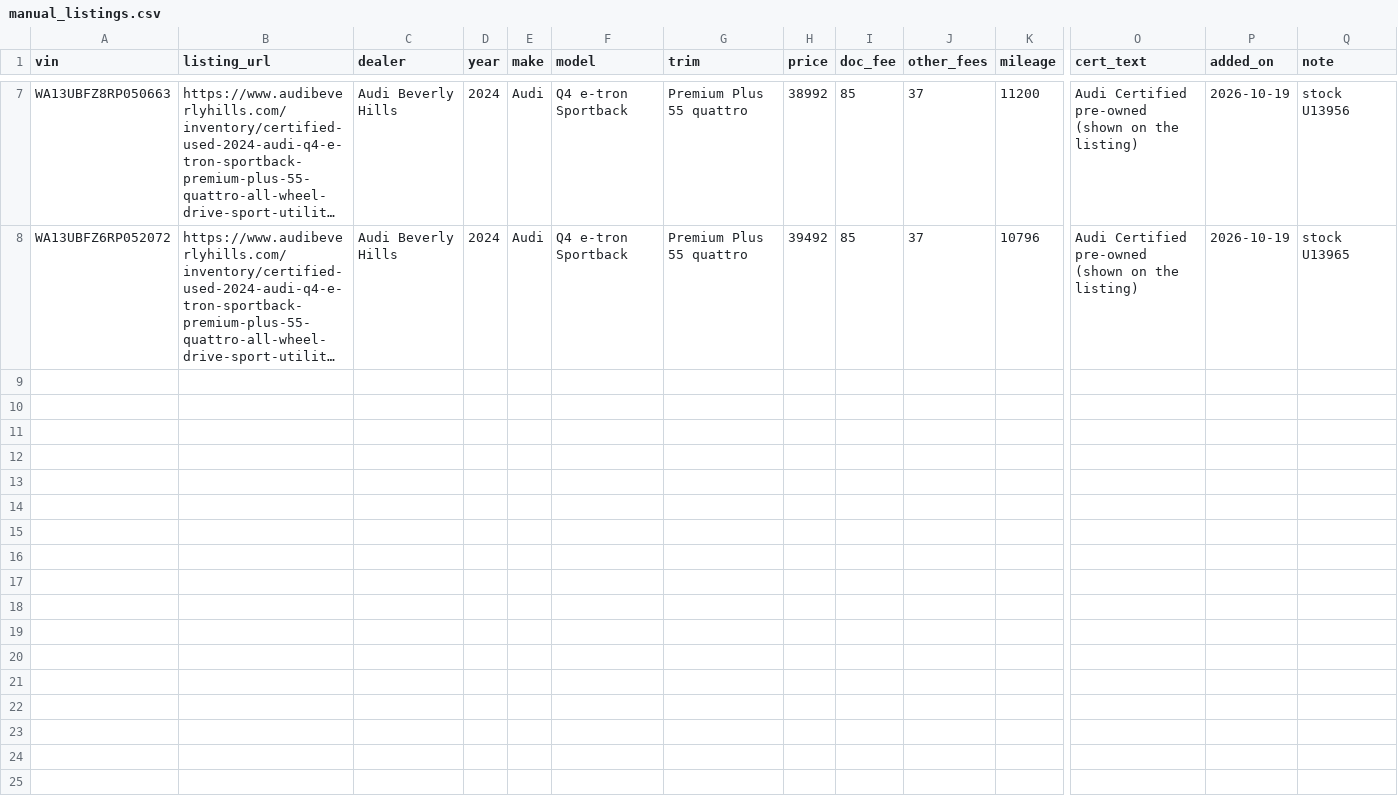
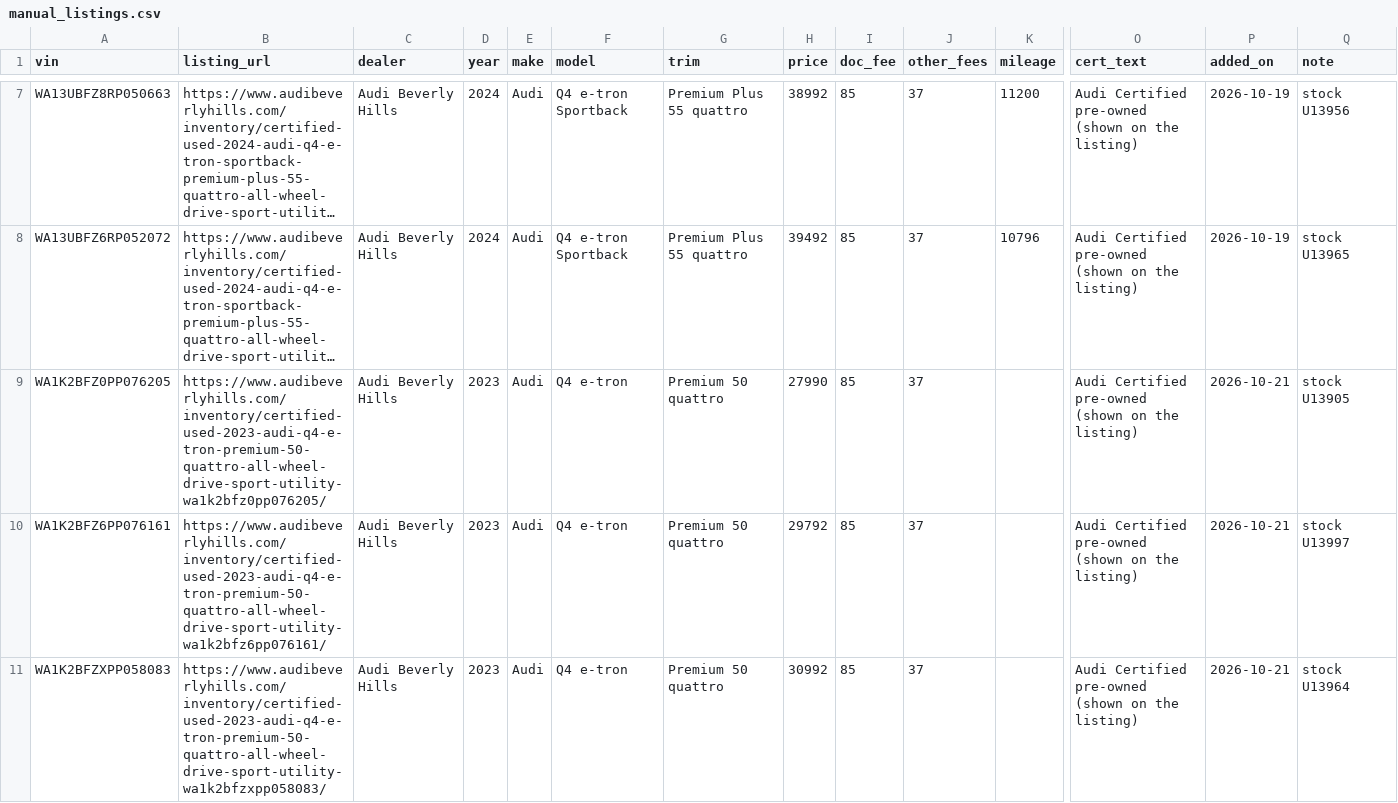
Before and after one commit to jhpdrbl/Car-finder-Ross, a CSV file: data/manual_listings.csv, drawn as a sheet; only a part is shown, gaps mark what is left out; long unchanged cells end in …; rows hold the shown columns only; the diff covers the shown part only; the diff names each change by its address in the sheet, - before the commit and + after, or states it on an @@ line.

```diff
--- a/data/manual_listings.csv
+++ b/data/manual_listings.csv
+row 9: WA1K2BFZ0PP076205 | https://www.audibeverlyhills.com/inventory/certified-used-2023-audi-q4-e-tron-premium-50-quattro-all-wheel-drive-sport-utility-wa1k2bfz0pp076205/ | Audi Beverly Hills | 2023 | Audi | Q4 e-tron | Premium 50 quattro | 27990 | 85 | 37 |  | Audi Certified pre-owned (shown on the listing) | 2026-10-21 | stock U13905
+row 10: WA1K2BFZ6PP076161 | https://www.audibeverlyhills.com/inventory/certified-used-2023-audi-q4-e-tron-premium-50-quattro-all-wheel-drive-sport-utility-wa1k2bfz6pp076161/ | Audi Beverly Hills | 2023 | Audi | Q4 e-tron | Premium 50 quattro | 29792 | 85 | 37 |  | Audi Certified pre-owned (shown on the listing) | 2026-10-21 | stock U13997
+row 11: WA1K2BFZXPP058083 | https://www.audibeverlyhills.com/inventory/certified-used-2023-audi-q4-e-tron-premium-50-quattro-all-wheel-drive-sport-utility-wa1k2bfzxpp058083/ | Audi Beverly Hills | 2023 | Audi | Q4 e-tron | Premium 50 quattro | 30992 | 85 | 37 |  | Audi Certified pre-owned (shown on the listing) | 2026-10-21 | stock U13964
```
Also changed, not shown: 3 added rows elsewhere in this file, 2 other files.
